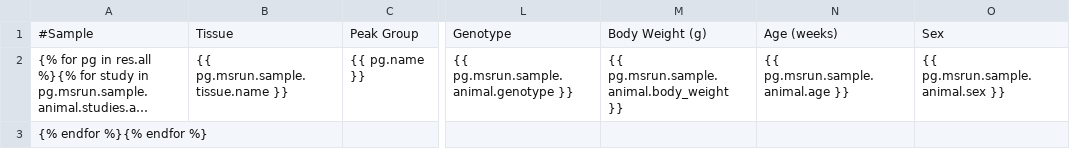
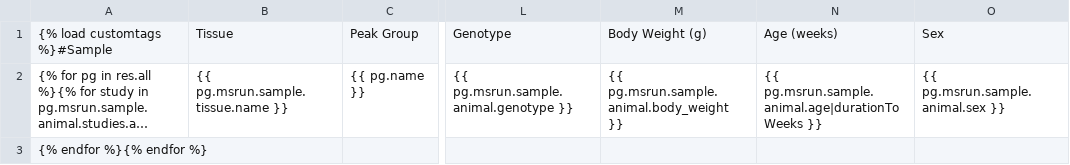
Before and after one commit to Princeton-LSI-ResearchComputing/tracebase, a TSV file: DataRepo/templates/DataRepo/search/downloads/peakgroups.tsv, drawn as a sheet; only a part is shown, gaps mark what is left out; long unchanged cells end in …; the diff names each change by its address in the sheet, - before the commit and + after, or states it on an @@ line.

Commit message:
Ensured that age would be presented in weeks.
Files checked in: DataRepo/templates/DataRepo/search/downloads/peakdata.tsv DataRepo/templates/DataRepo/search/downloads/peakgroups.tsv DataRepo/templates/DataRepo/search/results/peakdata.html DataRepo/templates/DataRepo/search/results/peakgroups.html DataRepo/templatetags/customtags.py

```diff
--- a/DataRepo/templates/DataRepo/search/downloads/peakgroups.tsv
+++ b/DataRepo/templates/DataRepo/search/downloads/peakgroups.tsv
-A1: #Sample
+A1: {% load customtags %}#Sample
-N2: {{ pg.msrun.sample.animal.age }}
+N2: {{ pg.msrun.sample.animal.age|durationToWeeks }}
```
Also changed, not shown: DataRepo/templates/DataRepo/search/downloads/peakdata.tsv, 3 other files.
